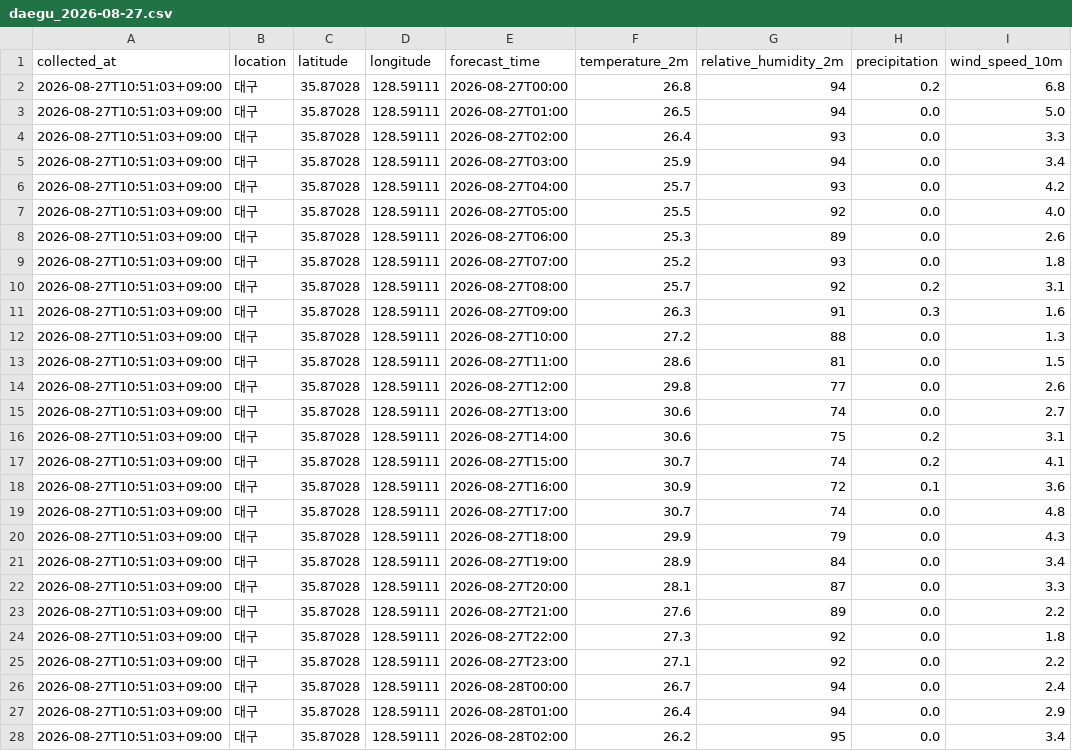
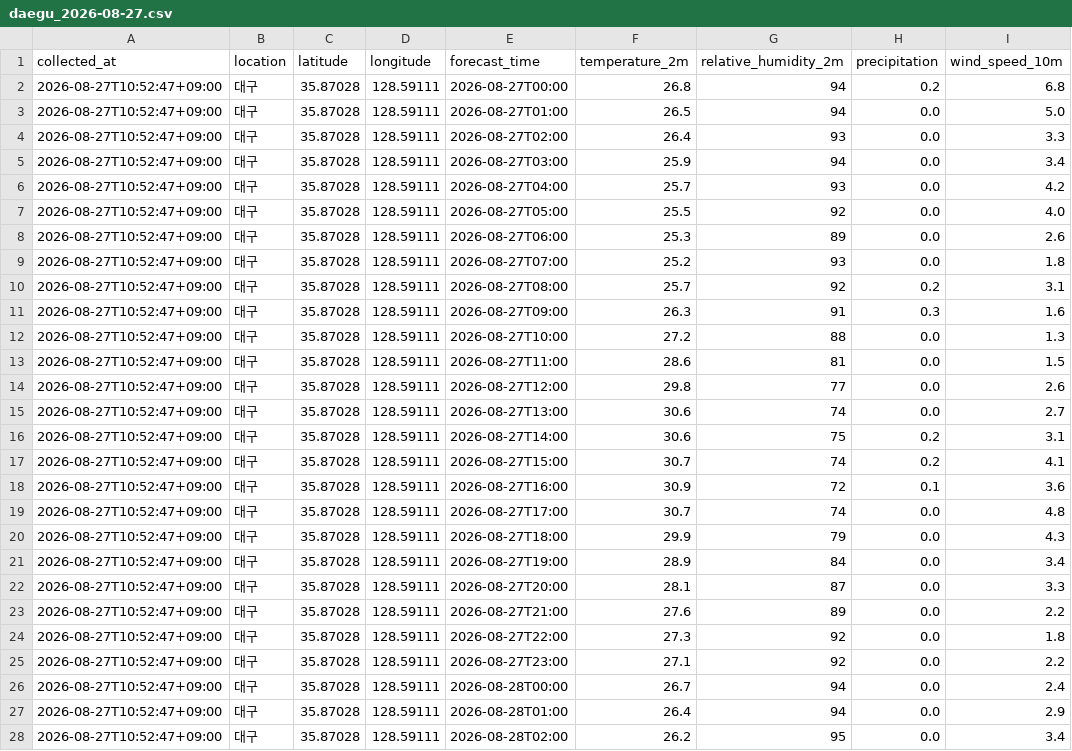
Before and after one commit to sshtla-netizen/weather-data, a CSV file: data/daegu/daegu_2026-08-27.csv, drawn as a sheet; only a part is shown; the diff covers the shown part only; the diff names each change by its address in the sheet, - before the commit and + after, or states it on an @@ line.

```diff
--- a/data/daegu/daegu_2026-08-27.csv
+++ b/data/daegu/daegu_2026-08-27.csv
-A2:A28 (collected_at): 2026-08-27T10:51:03+09:00
+A2:A28 (collected_at): 2026-08-27T10:52:47+09:00
```
Also changed, not shown: 141 edited cells elsewhere in this file, data/jinju/jinju_2026-08-27.csv.
